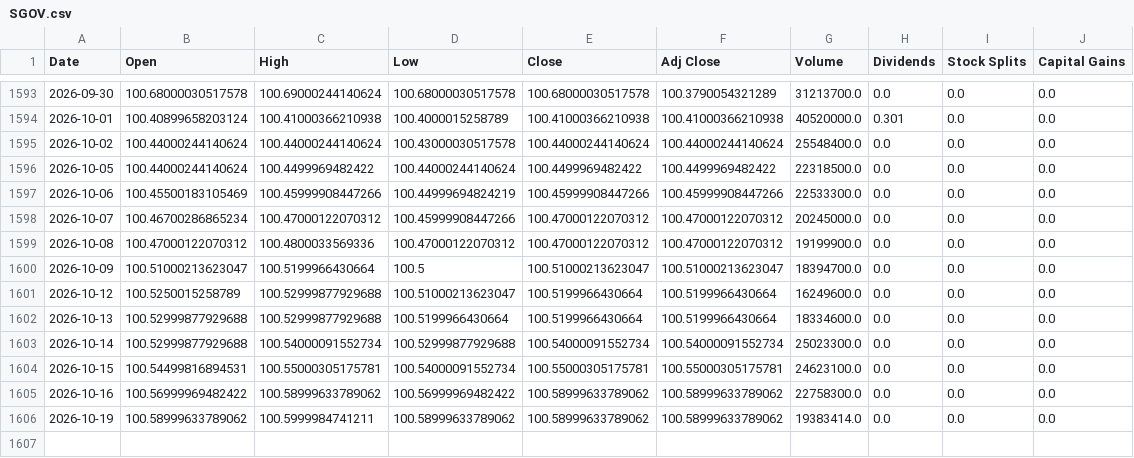
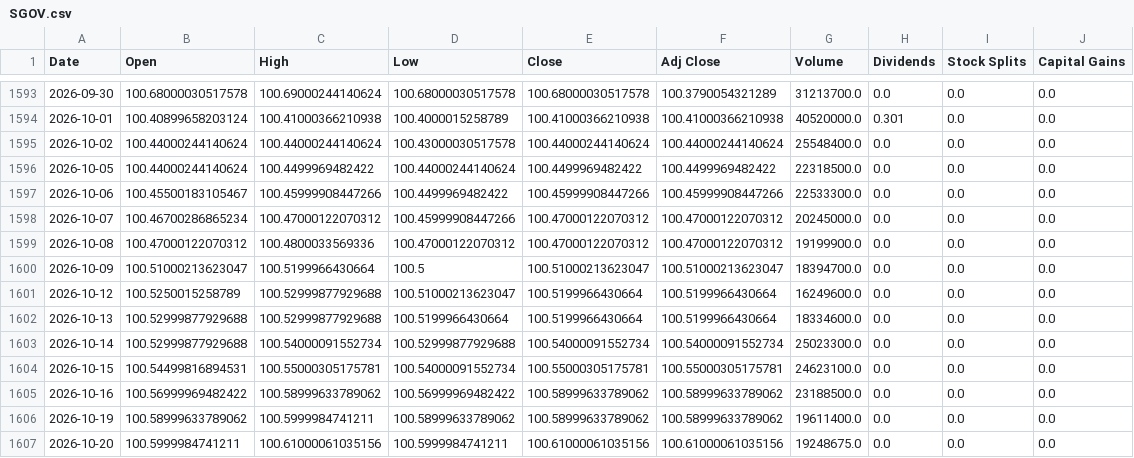
Before and after one commit to a23882005/LivingWaterAI, a CSV file: data/market_history/global/SGOV.csv, drawn as a sheet; only a part is shown, gaps mark what is left out.

```diff
--- a/data/market_history/global/SGOV.csv
+++ b/data/market_history/global/SGOV.csv
@@ -1596,3 +1596,3 @@ Date,Open,High,Low,Close,Adj Close,Volume,Dividends,Stock Splits,Capital Gains
 2026-10-05,100.44000244140624,100.4499969482422,100.44000244140624,100.4499969482422,100.4499969482422,22318500.0,0.0,0.0,0.0
-2026-10-06,100.45500183105469,100.45999908447266,100.44999694824219,100.45999908447266,100.45999908447266,22533300.0,0.0,0.0,0.0
+2026-10-06,100.45500183105467,100.45999908447266,100.4499969482422,100.45999908447266,100.45999908447266,22533300.0,0.0,0.0,0.0
 2026-10-07,100.46700286865234,100.47000122070312,100.45999908447266,100.47000122070312,100.47000122070312,20245000.0,0.0,0.0,0.0
@@ -1604,3 +1604,4 @@ Date,Open,High,Low,Close,Adj Close,Volume,Dividends,Stock Splits,Capital Gains
 2026-10-15,100.54499816894531,100.55000305175781,100.54000091552734,100.55000305175781,100.55000305175781,24623100.0,0.0,0.0,0.0
-2026-10-16,100.56999969482422,100.58999633789062,100.56999969482422,100.58999633789062,100.58999633789062,22758300.0,0.0,0.0,0.0
-2026-10-19,100.58999633789062,100.5999984741211,100.58999633789062,100.58999633789062,100.58999633789062,19383414.0,0.0,0.0,0.0
+2026-10-16,100.56999969482422,100.58999633789062,100.56999969482422,100.58999633789062,100.58999633789062,23188500.0,0.0,0.0,0.0
+2026-10-19,100.58999633789062,100.5999984741211,100.58999633789062,100.58999633789062,100.58999633789062,19611400.0,0.0,0.0,0.0
+2026-10-20,100.5999984741211,100.61000061035156,100.5999984741211,100.61000061035156,100.61000061035156,19248675.0,0.0,0.0,0.0
```
Also changed, not shown: data/market_history/global/DRAM.csv, data/market_history/global/NVDA.csv, 19 other files.
